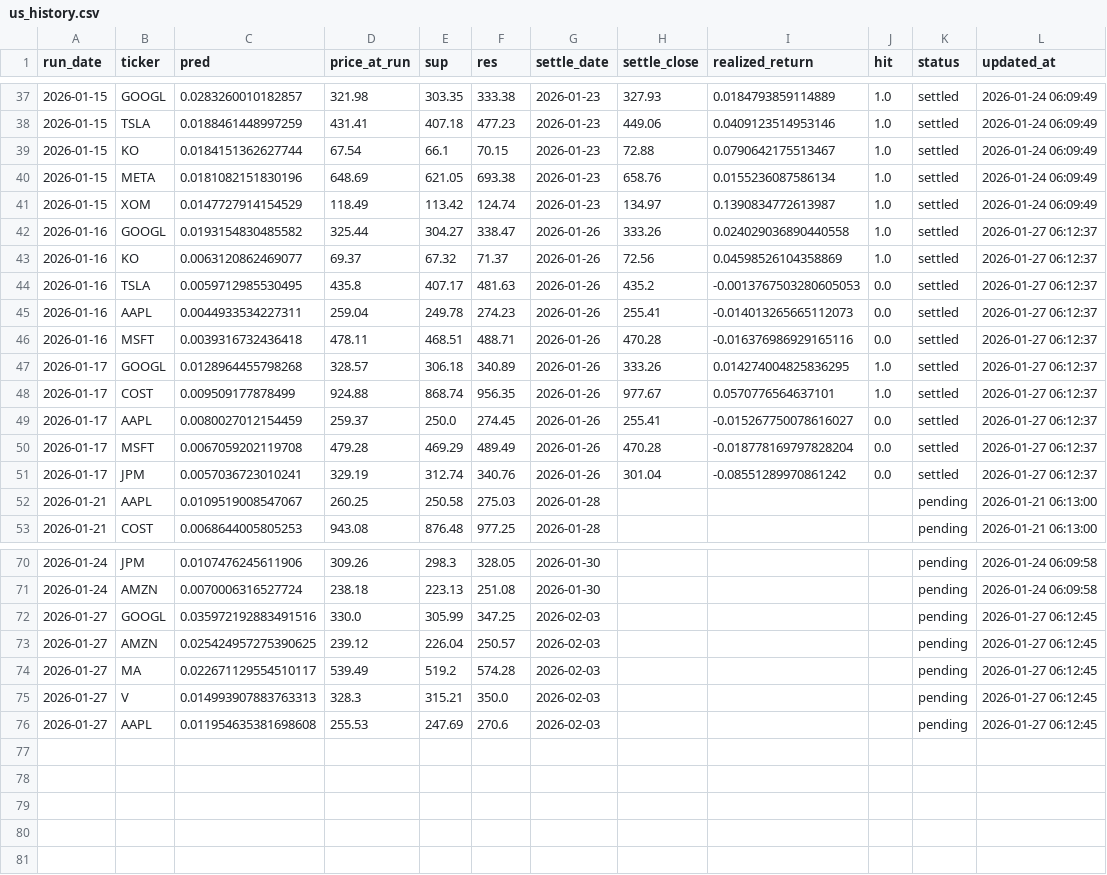
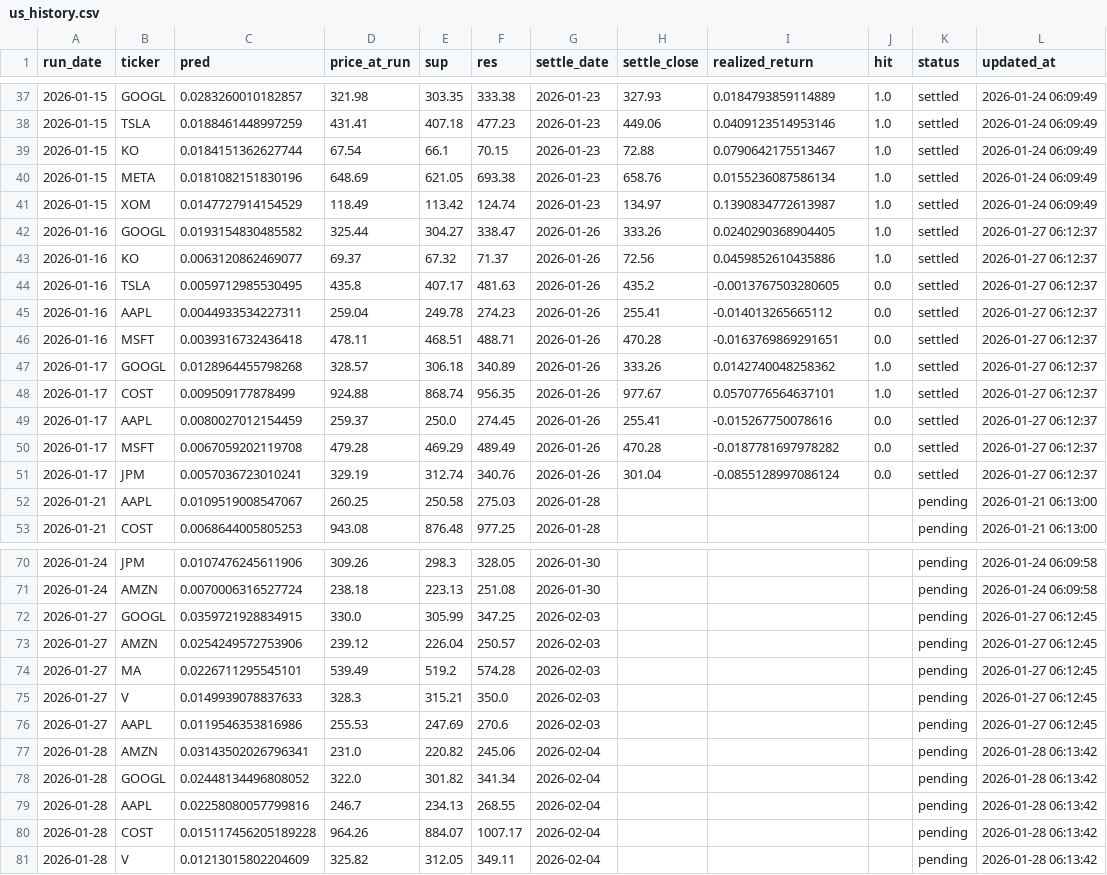
Before and after one commit to chehao0221/US-stock-ai, a CSV file: us_history.csv, drawn as a sheet; only a part is shown, gaps mark what is left out.

```diff
--- a/us_history.csv
+++ b/us_history.csv
@@ -41,12 +41,12 @@
 2026-01-15,XOM,0.0147727914154529,118.49,113.42,124.74,2026-01-23,134.97,0.1390834772613987,1.0,settled,2026-01-24 06:09:49
-2026-01-16,GOOGL,0.0193154830485582,325.44,304.27,338.47,2026-01-26,333.26,0.024029036890440558,1.0,settled,2026-01-27 06:12:37
-2026-01-16,KO,0.0063120862469077,69.37,67.32,71.37,2026-01-26,72.56,0.04598526104358869,1.0,settled,2026-01-27 06:12:37
-2026-01-16,TSLA,0.0059712985530495,435.8,407.17,481.63,2026-01-26,435.2,-0.0013767503280605053,0.0,settled,2026-01-27 06:12:37
-2026-01-16,AAPL,0.0044933534227311,259.04,249.78,274.23,2026-01-26,255.41,-0.014013265665112073,0.0,settled,2026-01-27 06:12:37
-2026-01-16,MSFT,0.0039316732436418,478.11,468.51,488.71,2026-01-26,470.28,-0.016376986929165116,0.0,settled,2026-01-27 06:12:37
-2026-01-17,GOOGL,0.0128964455798268,328.57,306.18,340.89,2026-01-26,333.26,0.014274004825836295,1.0,settled,2026-01-27 06:12:37
+2026-01-16,GOOGL,0.0193154830485582,325.44,304.27,338.47,2026-01-26,333.26,0.0240290368904405,1.0,settled,2026-01-27 06:12:37
+2026-01-16,KO,0.0063120862469077,69.37,67.32,71.37,2026-01-26,72.56,0.0459852610435886,1.0,settled,2026-01-27 06:12:37
+2026-01-16,TSLA,0.0059712985530495,435.8,407.17,481.63,2026-01-26,435.2,-0.0013767503280605,0.0,settled,2026-01-27 06:12:37
+2026-01-16,AAPL,0.0044933534227311,259.04,249.78,274.23,2026-01-26,255.41,-0.014013265665112,0.0,settled,2026-01-27 06:12:37
+2026-01-16,MSFT,0.0039316732436418,478.11,468.51,488.71,2026-01-26,470.28,-0.0163769869291651,0.0,settled,2026-01-27 06:12:37
+2026-01-17,GOOGL,0.0128964455798268,328.57,306.18,340.89,2026-01-26,333.26,0.0142740048258362,1.0,settled,2026-01-27 06:12:37
 2026-01-17,COST,0.009509177878499,924.88,868.74,956.35,2026-01-26,977.67,0.0570776564637101,1.0,settled,2026-01-27 06:12:37
-2026-01-17,AAPL,0.0080027012154459,259.37,250.0,274.45,2026-01-26,255.41,-0.015267750078616027,0.0,settled,2026-01-27 06:12:37
-2026-01-17,MSFT,0.0067059202119708,479.28,469.29,489.49,2026-01-26,470.28,-0.018778169797828204,0.0,settled,2026-01-27 06:12:37
-2026-01-17,JPM,0.0057036723010241,329.19,312.74,340.76,2026-01-26,301.04,-0.08551289970861242,0.0,settled,2026-01-27 06:12:37
+2026-01-17,AAPL,0.0080027012154459,259.37,250.0,274.45,2026-01-26,255.41,-0.015267750078616,0.0,settled,2026-01-27 06:12:37
+2026-01-17,MSFT,0.0067059202119708,479.28,469.29,489.49,2026-01-26,470.28,-0.0187781697978282,0.0,settled,2026-01-27 06:12:37
+2026-01-17,JPM,0.0057036723010241,329.19,312.74,340.76,2026-01-26,301.04,-0.0855128997086124,0.0,settled,2026-01-27 06:12:37
 2026-01-21,AAPL,0.0109519008547067,260.25,250.58,275.03,2026-01-28,,,,pending,2026-01-21 06:13:00
@@ -71,6 +71,11 @@
 2026-01-24,AMZN,0.0070006316527724,238.18,223.13,251.08,2026-01-30,,,,pending,2026-01-24 06:09:58
-2026-01-27,GOOGL,0.035972192883491516,330.0,305.99,347.25,2026-02-03,,,,pending,2026-01-27 06:12:45
-2026-01-27,AMZN,0.025424957275390625,239.12,226.04,250.57,2026-02-03,,,,pending,2026-01-27 06:12:45
-2026-01-27,MA,0.022671129554510117,539.49,519.2,574.28,2026-02-03,,,,pending,2026-01-27 06:12:45
-2026-01-27,V,0.014993907883763313,328.3,315.21,350.0,2026-02-03,,,,pending,2026-01-27 06:12:45
-2026-01-27,AAPL,0.011954635381698608,255.53,247.69,270.6,2026-02-03,,,,pending,2026-01-27 06:12:45
+2026-01-27,GOOGL,0.0359721928834915,330.0,305.99,347.25,2026-02-03,,,,pending,2026-01-27 06:12:45
+2026-01-27,AMZN,0.0254249572753906,239.12,226.04,250.57,2026-02-03,,,,pending,2026-01-27 06:12:45
+2026-01-27,MA,0.0226711295545101,539.49,519.2,574.28,2026-02-03,,,,pending,2026-01-27 06:12:45
+2026-01-27,V,0.0149939078837633,328.3,315.21,350.0,2026-02-03,,,,pending,2026-01-27 06:12:45
+2026-01-27,AAPL,0.0119546353816986,255.53,247.69,270.6,2026-02-03,,,,pending,2026-01-27 06:12:45
+2026-01-28,AMZN,0.03143502026796341,231.0,220.82,245.06,2026-02-04,,,,pending,2026-01-28 06:13:42
+2026-01-28,GOOGL,0.02448134496808052,322.0,301.82,341.34,2026-02-04,,,,pending,2026-01-28 06:13:42
+2026-01-28,AAPL,0.02258080057799816,246.7,234.13,268.55,2026-02-04,,,,pending,2026-01-28 06:13:42
+2026-01-28,COST,0.015117456205189228,964.26,884.07,1007.17,2026-02-04,,,,pending,2026-01-28 06:13:42
+2026-01-28,V,0.01213015802204609,325.82,312.05,349.11,2026-02-04,,,,pending,2026-01-28 06:13:42
```
